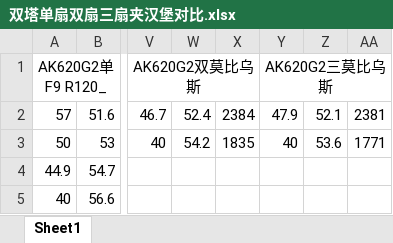
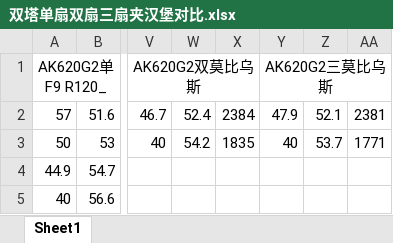
Before and after one commit to Skywalker144/Vortexy, an Excel workbook: 双塔单扇双扇三扇夹汉堡对比.xlsx, sheet Sheet1, drawn as a sheet; only a part is shown, gaps mark what is left out; values as stored, in another font and other column widths than the file's, no borders; the diff names each change by its address in the sheet, - before the commit and + after, or states it on an @@ line.

Commit message:
udpate data

```diff
--- a/双塔单扇双扇三扇夹汉堡对比.xlsx (sheet Sheet1)
+++ b/双塔单扇双扇三扇夹汉堡对比.xlsx (sheet Sheet1)
-Z3: 53.6
+Z3: 53.7
```
Also changed, not shown: 2 other files.
